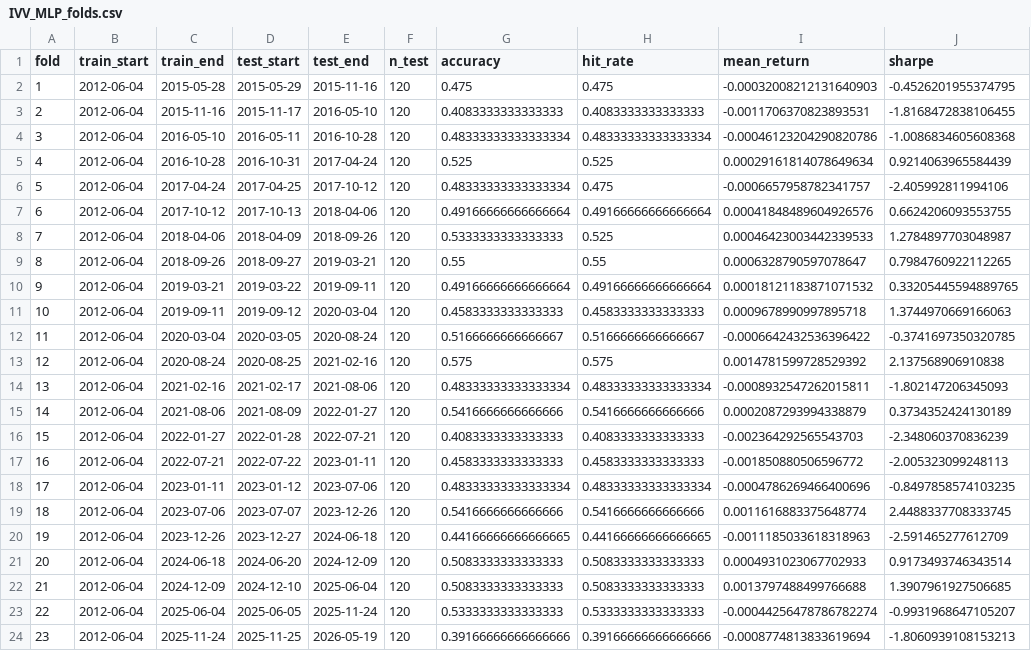
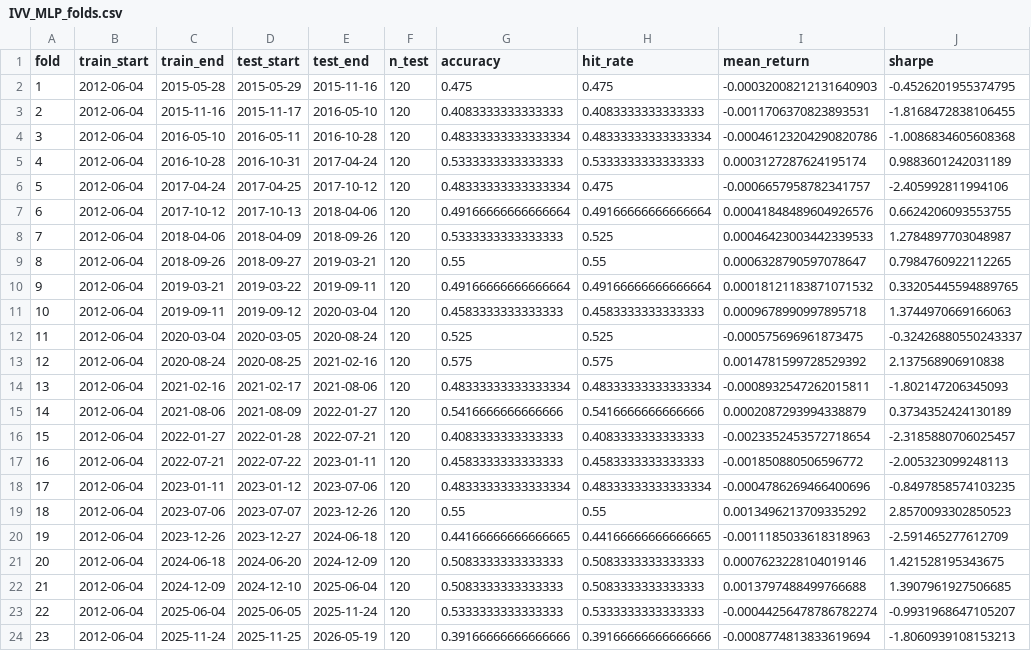
Before and after one commit to MilanKalajdzic/Reproducible-research-project, a CSV file: reports/results/IVV_MLP_folds.csv, drawn as a sheet.

```diff
--- a/reports/results/IVV_MLP_folds.csv
+++ b/reports/results/IVV_MLP_folds.csv
@@ -4,3 +4,3 @@ fold,train_start,train_end,test_start,test_end,n_test,accuracy,hit_rate,mean_ret
 3,2012-06-04,2016-05-10,2016-05-11,2016-10-28,120,0.48333333333333334,0.48333333333333334,-0.00046123204290820786,-1.0086834605608368
-4,2012-06-04,2016-10-28,2016-10-31,2017-04-24,120,0.525,0.525,0.00029161814078649634,0.9214063965584439
+4,2012-06-04,2016-10-28,2016-10-31,2017-04-24,120,0.5333333333333333,0.5333333333333333,0.0003127287624195174,0.9883601242031189
 5,2012-06-04,2017-04-24,2017-04-25,2017-10-12,120,0.48333333333333334,0.475,-0.0006657958782341757,-2.405992811994106
@@ -11,3 +11,3 @@ fold,train_start,train_end,test_start,test_end,n_test,accuracy,hit_rate,mean_ret
 10,2012-06-04,2019-09-11,2019-09-12,2020-03-04,120,0.4583333333333333,0.4583333333333333,0.0009678990997895718,1.3744970669166063
-11,2012-06-04,2020-03-04,2020-03-05,2020-08-24,120,0.5166666666666667,0.5166666666666667,-0.0006642432536396422,-0.3741697350320785
+11,2012-06-04,2020-03-04,2020-03-05,2020-08-24,120,0.525,0.525,-0.000575696961873475,-0.32426880550243337
 12,2012-06-04,2020-08-24,2020-08-25,2021-02-16,120,0.575,0.575,0.0014781599728529392,2.137568906910838
@@ -15,8 +15,8 @@ fold,train_start,train_end,test_start,test_end,n_test,accuracy,hit_rate,mean_ret
 14,2012-06-04,2021-08-06,2021-08-09,2022-01-27,120,0.5416666666666666,0.5416666666666666,0.0002087293994338879,0.3734352424130189
-15,2012-06-04,2022-01-27,2022-01-28,2022-07-21,120,0.4083333333333333,0.4083333333333333,-0.002364292565543703,-2.348060370836239
+15,2012-06-04,2022-01-27,2022-01-28,2022-07-21,120,0.4083333333333333,0.4083333333333333,-0.0023352453572718654,-2.3185880706025457
 16,2012-06-04,2022-07-21,2022-07-22,2023-01-11,120,0.4583333333333333,0.4583333333333333,-0.001850880506596772,-2.005323099248113
 17,2012-06-04,2023-01-11,2023-01-12,2023-07-06,120,0.48333333333333334,0.48333333333333334,-0.0004786269466400696,-0.8497858574103235
-18,2012-06-04,2023-07-06,2023-07-07,2023-12-26,120,0.5416666666666666,0.5416666666666666,0.0011616883375648774,2.4488337708333745
+18,2012-06-04,2023-07-06,2023-07-07,2023-12-26,120,0.55,0.55,0.0013496213709335292,2.8570093302850523
 19,2012-06-04,2023-12-26,2023-12-27,2024-06-18,120,0.44166666666666665,0.44166666666666665,-0.0011185033618318963,-2.591465277612709
-20,2012-06-04,2024-06-18,2024-06-20,2024-12-09,120,0.5083333333333333,0.5083333333333333,0.0004931023067702933,0.9173493746343514
+20,2012-06-04,2024-06-18,2024-06-20,2024-12-09,120,0.5083333333333333,0.5083333333333333,0.0007623228104019146,1.421528195343675
 21,2012-06-04,2024-12-09,2024-12-10,2025-06-04,120,0.5083333333333333,0.5083333333333333,0.0013797488499766688,1.3907961927506685
```
Also changed, not shown: reports/results/FEZ_MLP_folds.csv, reports/results/FEZ_equity_curves.csv, 25 other files.
